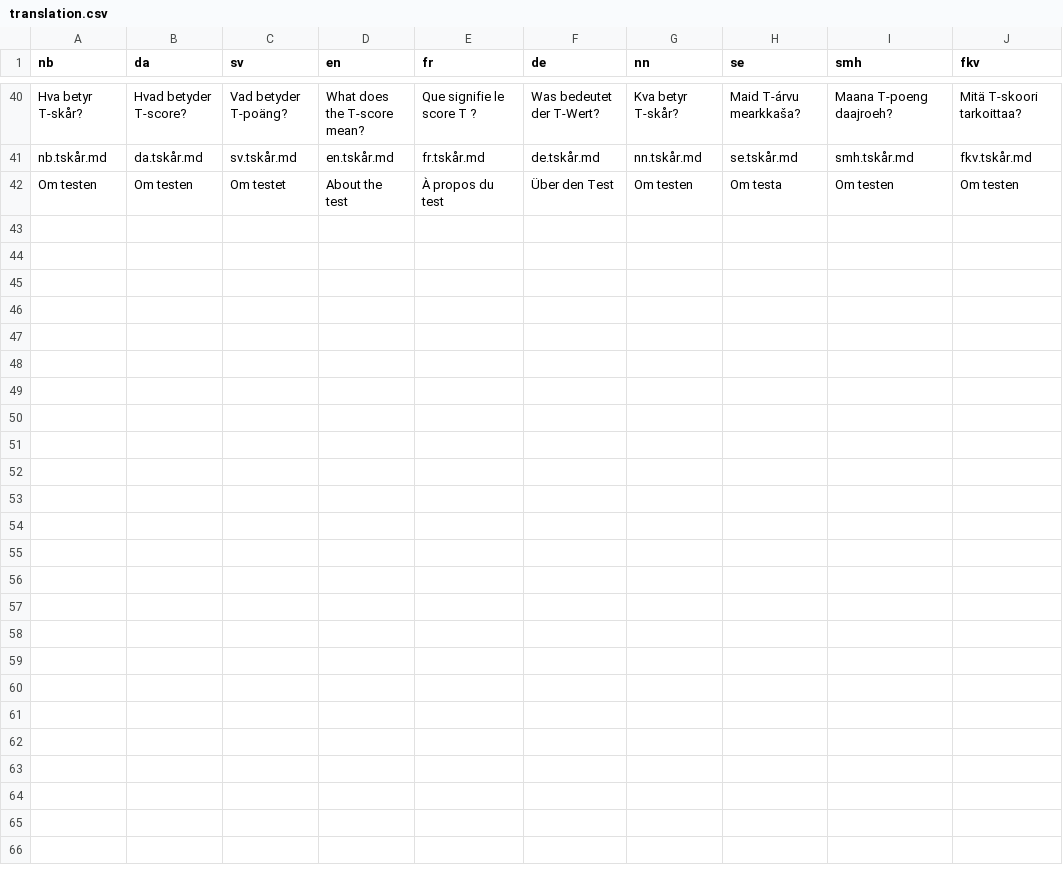
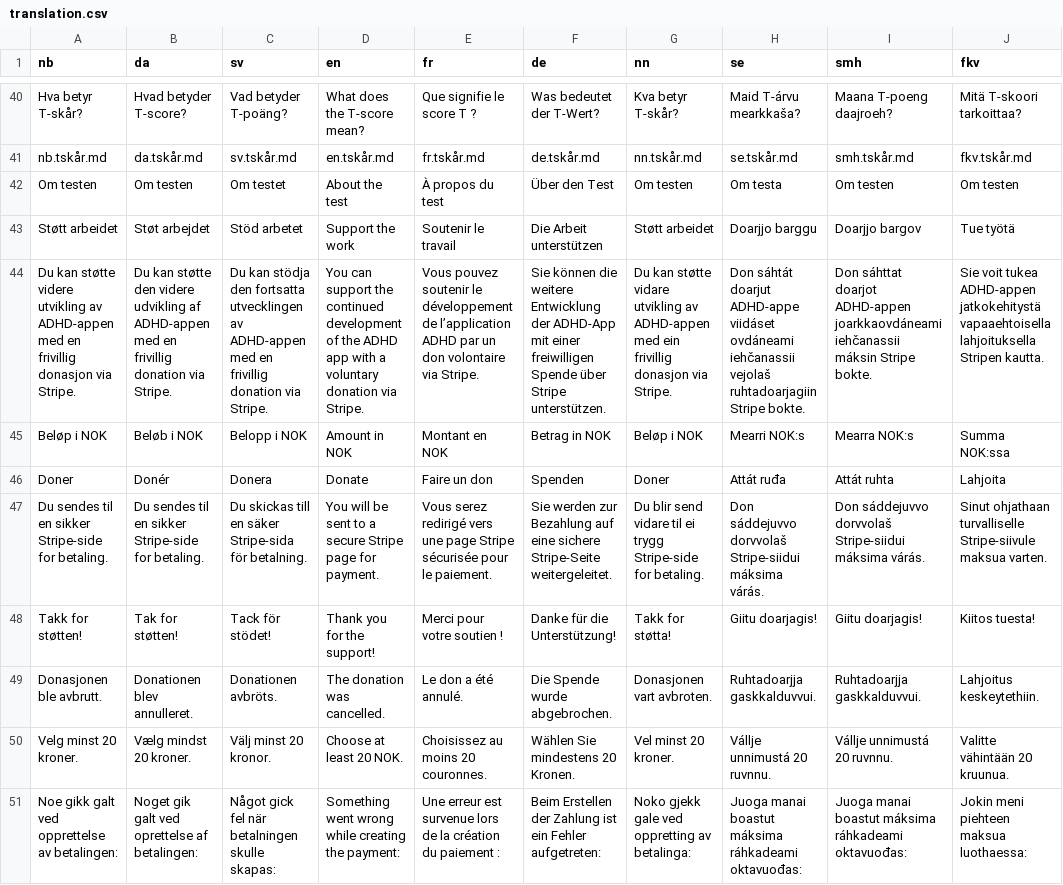
Before and after one commit to rolfmblindgren/adhd-test, a CSV file: content/translations/translation.csv, drawn as a sheet; only a part is shown, gaps mark what is left out; the diff names each change by its address in the sheet, - before the commit and + after, or states it on an @@ line.

Commit message:
Add a dedicated donation tab to the ADHD app

```diff
--- a/content/translations/translation.csv
+++ b/content/translations/translation.csv
+row 43: Støtt arbeidet | Støt arbejdet | Stöd arbetet | Support the work | Soutenir le travail | Die Arbeit unterstützen | Støtt arbeidet | Doarjjo barggu | Doarjjo bargov | Tue työtä
+row 44: Du kan støtte videre utvikling av ADHD-appen med en frivillig donasjon via Stripe. | Du kan støtte den videre udvikling af ADHD-appen med en frivillig donation via Stripe. | Du kan stödja den fortsatta utvecklingen av ADHD-appen med en frivillig donation via Stripe. | You can support the continued development of the ADHD app with a voluntary donation via Stripe. | Vous pouvez soutenir le développement de l’application ADHD par un don volontaire via Stripe. | Sie können die weitere Entwicklung der ADHD-App mit einer freiwilligen Spende über Stripe unterstützen. | Du kan støtte vidare utvikling av ADHD-appen med ein frivillig donasjon via Stripe. | Don sáhtát doarjut ADHD-appe viidáset ovdáneami iehčanassii vejolaš ruhtadoarjagiin Stripe bokte. | Don sáhttat doarjot ADHD-appen joarkkaovdáneami iehčanassii máksin Stripe bokte. | Sie voit tukea ADHD-appen jatkokehitystä vapaaehtoisella lahjoituksella Stripen kautta.
+row 45: Beløp i NOK | Beløb i NOK | Belopp i NOK | Amount in NOK | Montant en NOK | Betrag in NOK | Beløp i NOK | Mearri NOK:s | Mearra NOK:s | Summa NOK:ssa
+row 46: Doner | Donér | Donera | Donate | Faire un don | Spenden | Doner | Attát ruđa | Attát ruhta | Lahjoita
+row 47: Du sendes til en sikker Stripe-side for betaling. | Du sendes til en sikker Stripe-side for betaling. | Du skickas till en säker Stripe-sida för betalning. | You will be sent to a secure Stripe page for payment. | Vous serez redirigé vers une page Stripe sécurisée pour le paiement. | Sie werden zur Bezahlung auf eine sichere Stripe-Seite weitergeleitet. | Du blir send vidare til ei trygg Stripe-side for betaling. | Don sáddejuvvo dorvvolaš Stripe-siidui máksima várás. | Don sáddejuvvo dorvvolaš Stripe-siidui máksima várás. | Sinut ohjathaan turvalliselle Stripe-siivule maksua varten.
+row 48: Takk for støtten! | Tak for støtten! | Tack för stödet! | Thank you for the support! | Merci pour votre soutien ! | Danke für die Unterstützung! | Takk for støtta! | Giitu doarjagis! | Giitu doarjagis! | Kiitos tuesta!
+row 49: Donasjonen ble avbrutt. | Donationen blev annulleret. | Donationen avbröts. | The donation was cancelled. | Le don a été annulé. | Die Spende wurde abgebrochen. | Donasjonen vart avbroten. | Ruhtadoarjja gaskkalduvvui. | Ruhtadoarjja gaskkalduvvui. | Lahjoitus keskeytethiin.
+row 50: Velg minst 20 kroner. | Vælg mindst 20 kroner. | Välj minst 20 kronor. | Choose at least 20 NOK. | Choisissez au moins 20 couronnes. | Wählen Sie mindestens 20 Kronen. | Vel minst 20 kroner. | Vállje unnimustá 20 ruvnnu. | Vállje unnimustá 20 ruvnnu. | Valitte vähintään 20 kruunua.
+row 51: Noe gikk galt ved opprettelse av betalingen: | Noget gik galt ved oprettelse af betalingen: | Något gick fel när betalningen skulle skapas: | Something went wrong while creating the payment: | Une erreur est survenue lors de la création du paiement : | Beim Erstellen der Zahlung ist ein Fehler aufgetreten: | Noko gjekk gale ved oppretting av betalinga: | Juoga manai boastut máksima ráhkadeami oktavuođas: | Juoga manai boastut máksima ráhkadeami oktavuođas: | Jokin meni piehteen maksua luothaessa:
```
Also changed, not shown: 2 other files.
